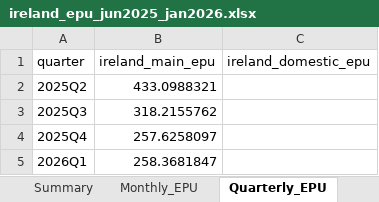
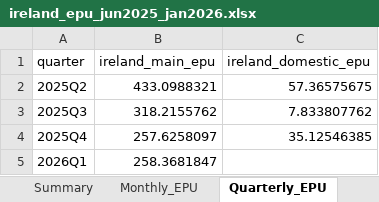
Before and after one commit to jonorice/epu, an Excel workbook: out_fast_epu_scrape/ireland_epu_jun2025_jan2026.xlsx, sheet Quarterly_EPU, drawn as a sheet; values as stored, in another font and other column widths than the file's, no borders; the diff names each change by its address in the sheet, - before the commit and + after, or states it on an @@ line.

```diff
--- a/out_fast_epu_scrape/ireland_epu_jun2025_jan2026.xlsx (sheet Quarterly_EPU)
+++ b/out_fast_epu_scrape/ireland_epu_jun2025_jan2026.xlsx (sheet Quarterly_EPU)
-C2 (ireland_domestic_epu): (empty)
+C2 (ireland_domestic_epu): 57.36575675
-C3 (ireland_domestic_epu): (empty)
+C3 (ireland_domestic_epu): 7.833807762
-C4 (ireland_domestic_epu): (empty)
+C4 (ireland_domestic_epu): 35.12546385
```
Also changed, not shown: sheet Monthly_EPU, sheet Summary, 4 other files.
